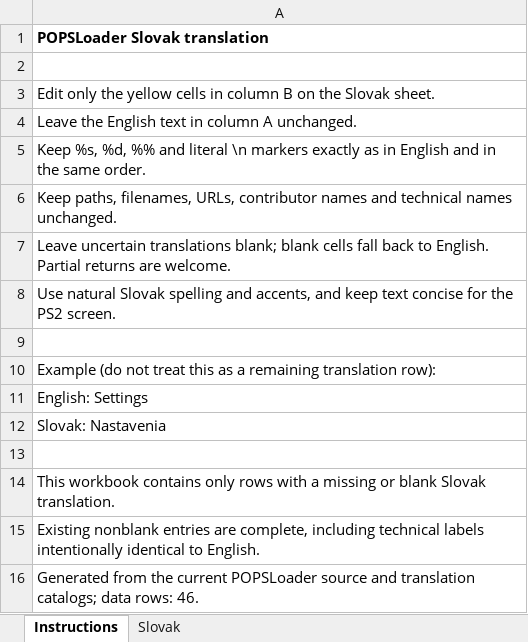
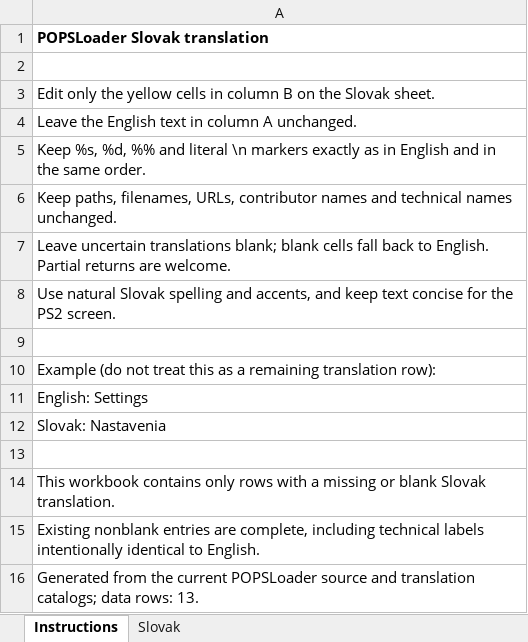
Before and after one commit to NathanNeurotic/POPSLoader, an Excel workbook: docs/translations/slovak-remaining.xlsx, sheet Instructions, drawn as a sheet; values as stored, in another font and other column widths than the file's, no borders; the diff names each change by its address in the sheet, - before the commit and + after, or states it on an @@ line.

```diff
--- a/docs/translations/slovak-remaining.xlsx (sheet Instructions)
+++ b/docs/translations/slovak-remaining.xlsx (sheet Instructions)
-A16: …data rows: 46.
+A16: …data rows: 13.
```
Also changed, not shown: sheet Slovak, docs/translations/slovak.xlsx, 6 other files.
